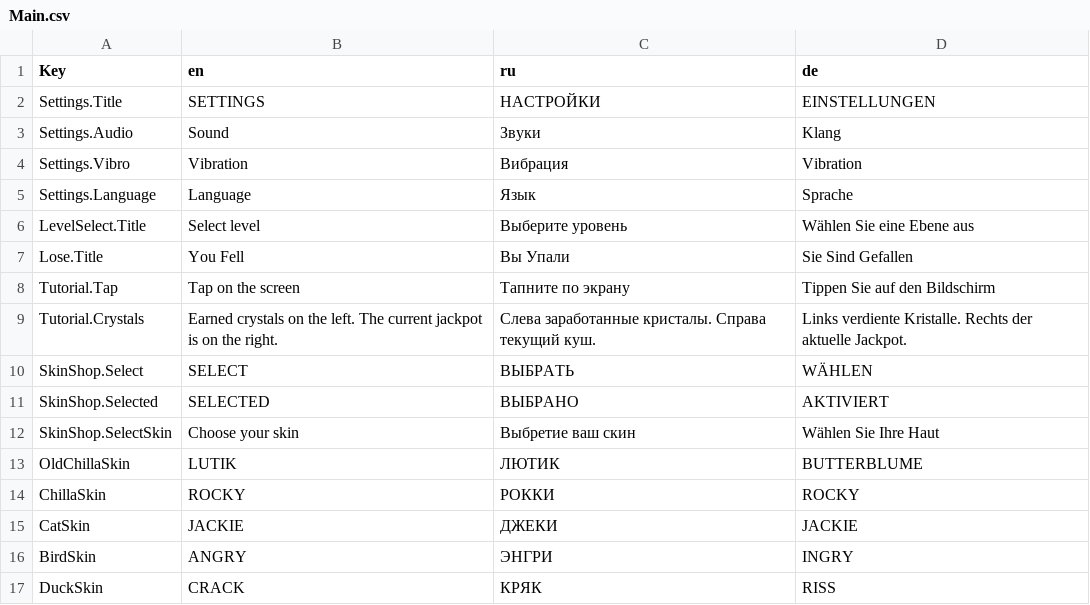
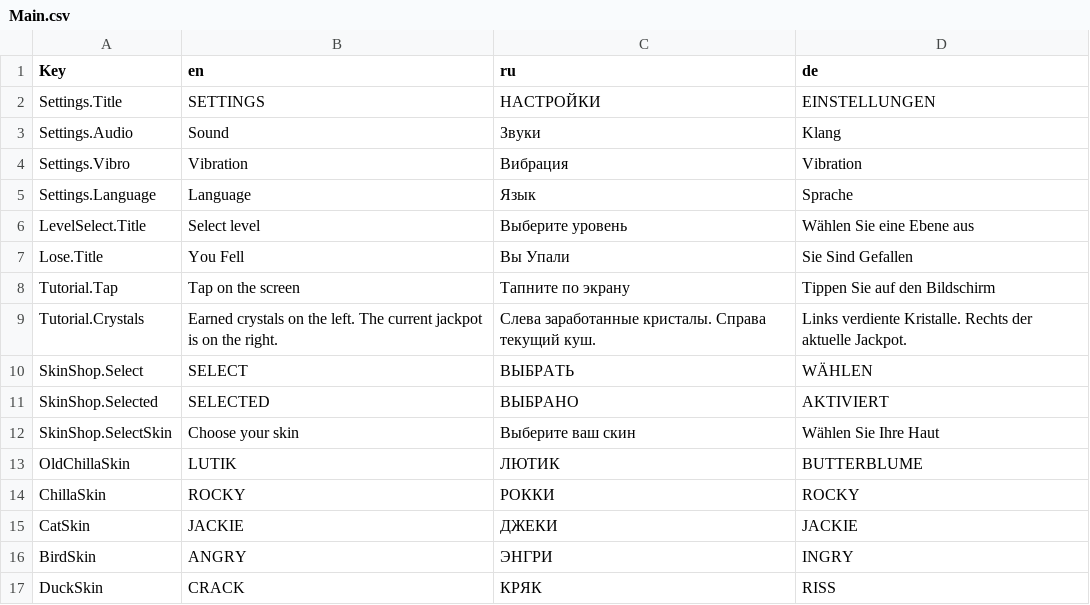
Before and after one commit to Zerrit/TapAndRun, a CSV file: Assets/Resources/Localization/Main.csv, drawn as a sheet.

```diff
--- a/Assets/Resources/Localization/Main.csv
+++ b/Assets/Resources/Localization/Main.csv
@@ -11,3 +11,3 @@ SkinShop.Select,SELECT,ВЫБРАТЬ,WÄHLEN
 SkinShop.Selected,SELECTED,ВЫБРАНО,AKTIVIERT
-SkinShop.SelectSkin,Choose your skin,Выбретие ваш скин,Wählen Sie Ihre Haut
+SkinShop.SelectSkin,Choose your skin,Выберите ваш скин,Wählen Sie Ihre Haut
 OldChillaSkin,LUTIK,ЛЮТИК,BUTTERBLUME
```
Also changed, not shown: 35 other files.
